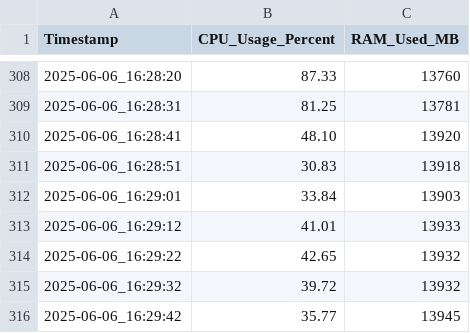
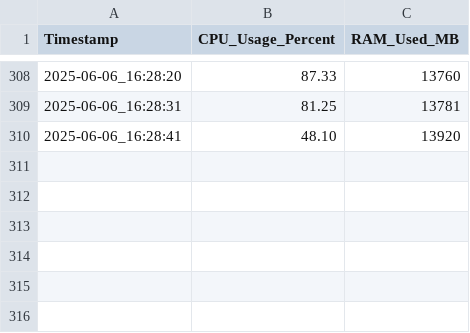
Before and after one commit to zepedrocosta/SBD-Projeto, a CSV file: Results/Rodrigo/res_macos/csv/sys_usage_06_06_15_35_postgres.csv, drawn as a sheet; only a part is shown, gaps mark what is left out.

```diff
--- a/Results/Rodrigo/res_macos/csv/sys_usage_06_06_15_35_postgres.csv
+++ b/Results/Rodrigo/res_macos/csv/sys_usage_06_06_15_35_postgres.csv
@@ -310,7 +310 @@ Timestamp,CPU_Usage_Percent,RAM_Used_MB
 2025-06-06_16:28:41,48.10,13920
-2025-06-06_16:28:51,30.83,13918
-2025-06-06_16:29:01,33.84,13903
-2025-06-06_16:29:12,41.01,13933
-2025-06-06_16:29:22,42.65,13932
-2025-06-06_16:29:32,39.72,13932
-2025-06-06_16:29:42,35.77,13945
```
Also changed, not shown: Results/Rodrigo/res_macos/csv/hdbtcount_PostgreSQL_12.csv, Results/Rodrigo/res_macos/csv/sys_usage_06_06_16_30_mysql.csv, 4 other files.
